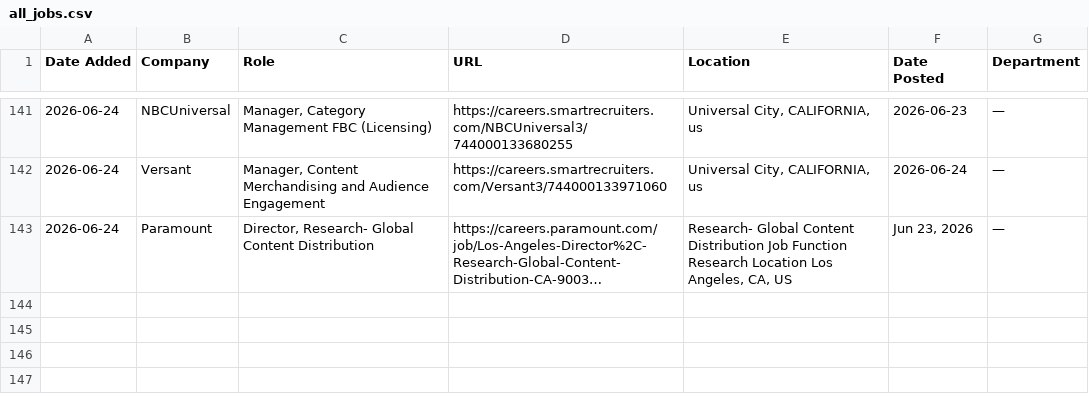
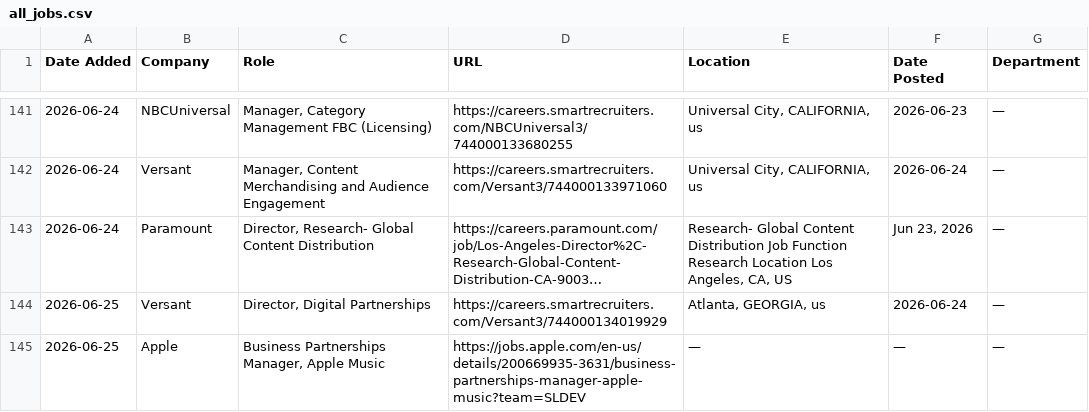
Before and after one commit to AdamanskyJunior/JScraper, a CSV file: all_jobs.csv, drawn as a sheet; only a part is shown, gaps mark what is left out; long unchanged cells end in …; the diff names each change by its address in the sheet, - before the commit and + after, or states it on an @@ line.

```diff
--- a/all_jobs.csv
+++ b/all_jobs.csv
+row 144: 2026-06-25 | Versant | Director, Digital Partnerships | https://careers.smartrecruiters.com/Versant3/744000134019929 | Atlanta, GEORGIA, us | 2026-06-24 | —
+row 145: 2026-06-25 | Apple | Business Partnerships Manager, Apple Music | https://jobs.apple.com/en-us/details/200669935-3631/business-partnerships-manager-apple-music?team=SLDEV | — | — | —
```
Also changed, not shown: 1 other file.
